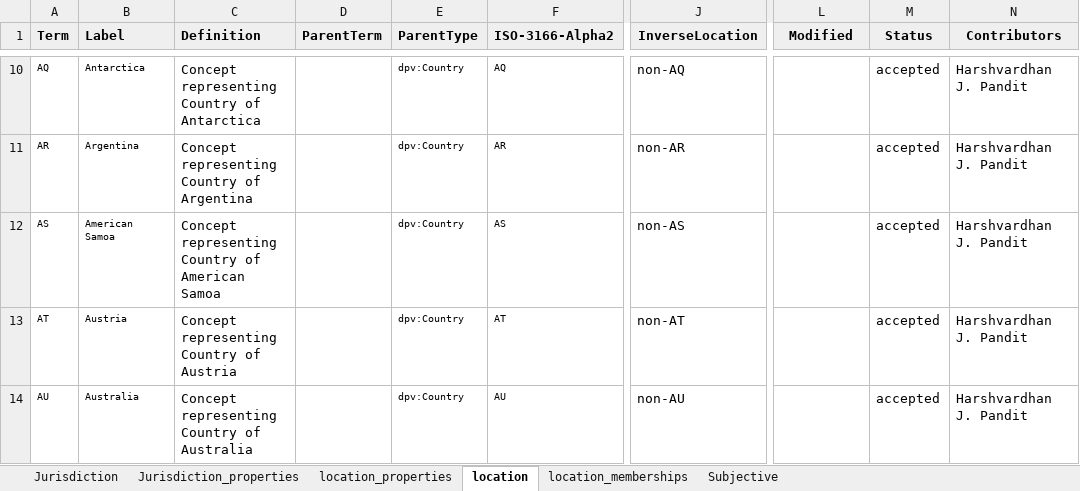
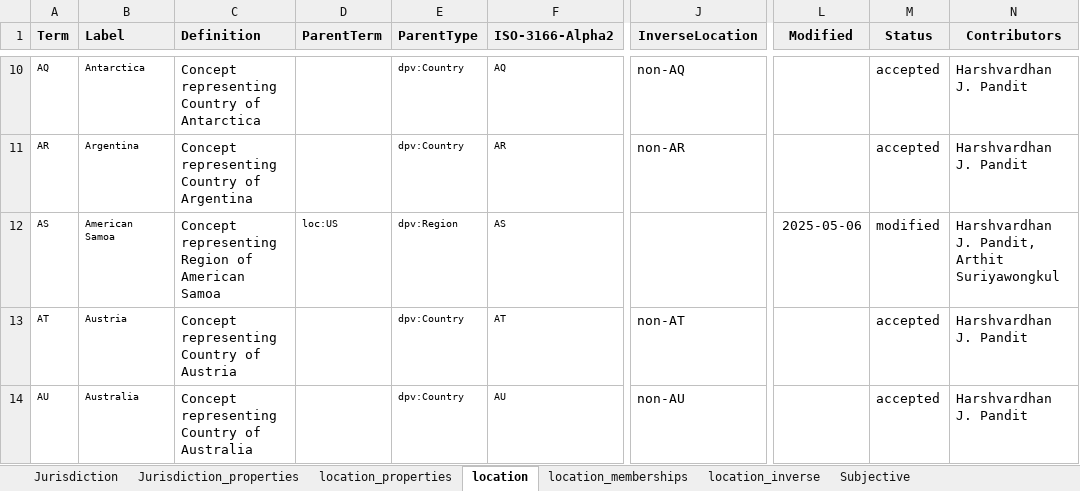
Before and after one commit to w3c/dpv, an Excel workbook: code/vocab_csv/location_jurisdiction.xlsx, sheet location, drawn as a sheet; only a part is shown, gaps mark what is left out; values as stored, in another font and other column widths than the file's, no borders; charts and pictures and conditional formats not drawn; the diff covers the shown part only; the diff names each change by its address in the sheet, - before the commit and + after, or states it on an @@ line.

Commit message:
Fixes regions declared as countries
- Uses list at
  https://en.wikipedia.org/wiki/ISO_3166-2#Subdivisions_included_in_ISO_3166-1
- e.g. loc:SJ (Svalbard) was declared as dpv:Country; this commit
  changes it to dpv:Region, with loc:NO as broader country
- The inverse concepts for these modified concepts (regions) are removed
  as we only provide them for countries

Co-authored-by: Arthit Suriyawongkul <arthit@gmail.com>

```diff
--- a/code/vocab_csv/location_jurisdiction.xlsx (sheet location)
+++ b/code/vocab_csv/location_jurisdiction.xlsx (sheet location)
+sheet tab: location_inverse
-C12 (Definition): Concept representing Country of American…
+C12 (Definition): Concept representing Region of American…
-D12 (ParentTerm): (empty)
+D12 (ParentTerm): loc:US
-E12 (ParentType): dpv:Country
+E12 (ParentType): dpv:Region
-J12 (InverseLocation): non-AS
+J12 (InverseLocation): (empty)
-L12 (Modified): (empty)
+L12 (Modified): 2025-05-06
-M12 (Status): accepted
+M12 (Status): modified
-N12 (Contributors): Harshvardhan J. Pandit
+N12 (Contributors): Harshvardhan J. Pandit, Arthit Suriyawongkul
```
Also changed, not shown: 180 edited cells elsewhere in this sheet, charts or pictures, 5 other files.
